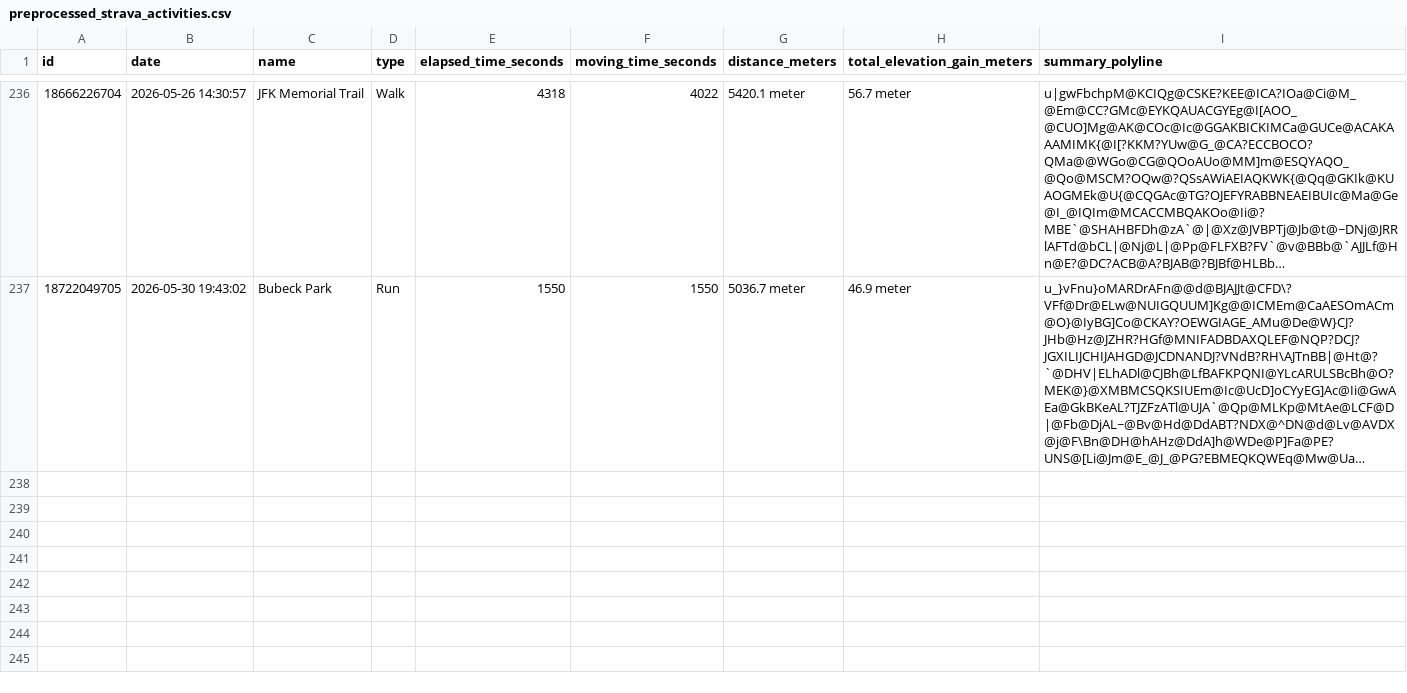
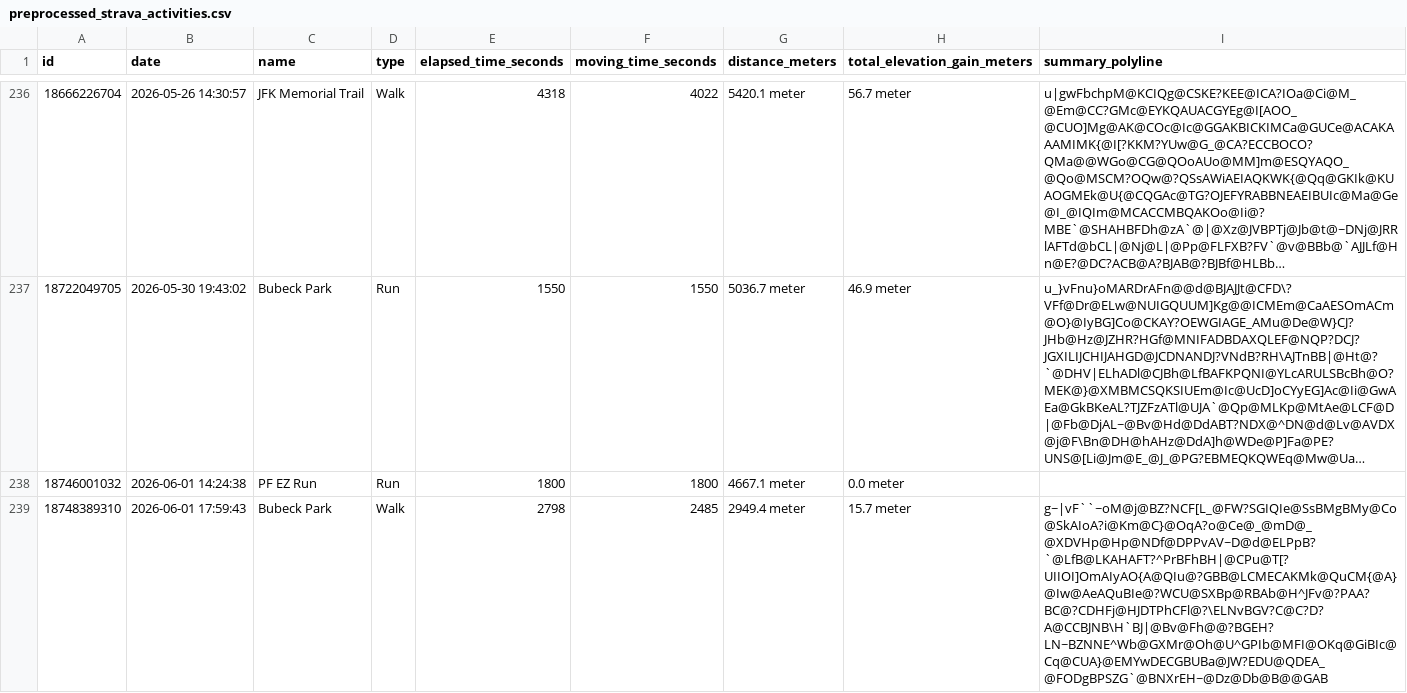
Before and after one commit to sleeepytime/strava-dashboard, a CSV file: preprocessed_strava_activities.csv, drawn as a sheet; only a part is shown, gaps mark what is left out; long unchanged cells end in …; the diff names each change by its address in the sheet, - before the commit and + after, or states it on an @@ line.

```diff
--- a/preprocessed_strava_activities.csv
+++ b/preprocessed_strava_activities.csv
+row 238: 18746001032 | 2026-06-01 14:24:38 | PF EZ Run | Run | 1800 | 1800 | 4667.1 meter | 0.0 meter
+row 239: 18748389310 | 2026-06-01 17:59:43 | Bubeck Park | Walk | 2798 | 2485 | 2949.4 meter | 15.7 meter | g~|vF``~oM@j@BZ?NCF[L_@FW?SGIQIe@SsBMgBMy@Co@SkAIoA?i@Km@C}@OqA?o@Ce@_@mD@_@XDVHp@Hp@NDf@DPPvAV~D@d@ELPpB?`@LfB@LKAHAFT?^PrBFhBH|@CPu@T[?UIIOI]OmAIyAO{A@QIu@?GBB@LCMECAKMk@QuCM{@A}@Iw@AeAQuBIe@?WCU@SXBp@RBAb@H^JFv@?PAA?BC@?CDHFj@HJDTPhCFl@?\ELNvBGV?C@C?D?A@CCBJNB\H`BJ|@Bv@Fh@@?BGEH?LN~BZNNE^Wb@GXMr@Oh@U^GPIb@MFI@OKq@GiBIc@Cq@CUA}@EMYwDECGBUBa@JW?EDU@QDEA_@FODgBPSZG`@BNXrEH~@Dz@Db@B@@GAB
```
Also changed, not shown: processed_strava_activities.csv.
